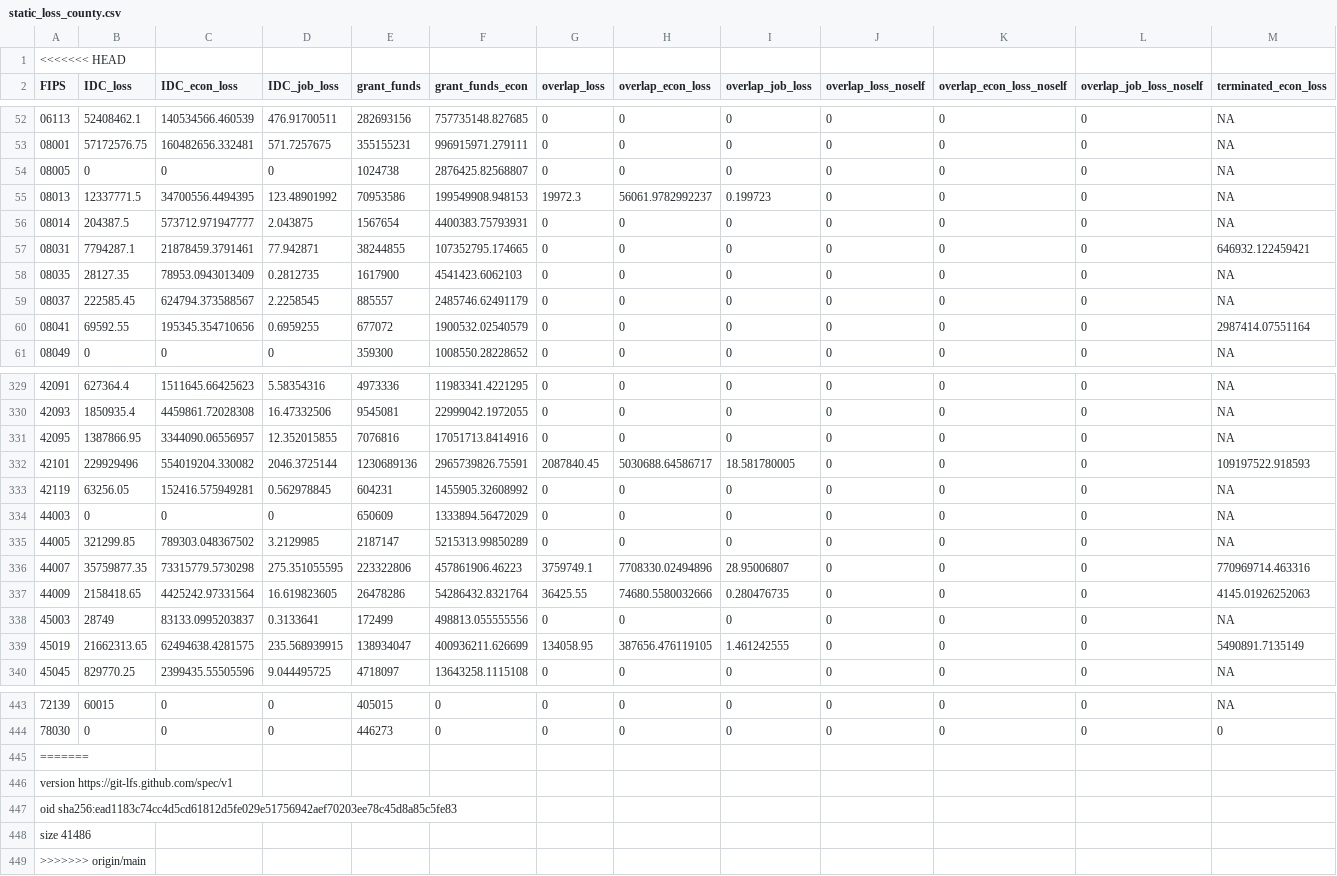
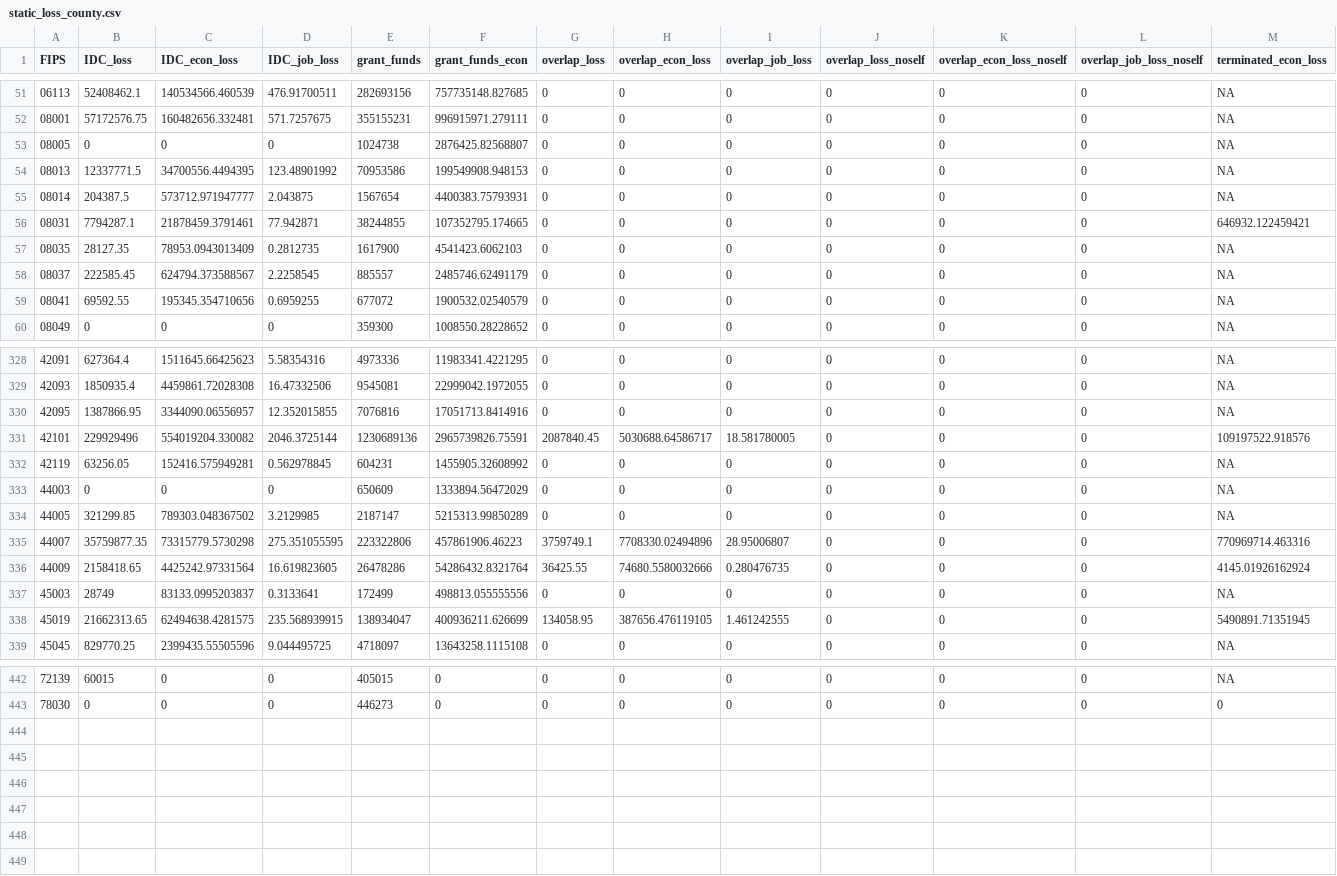
Before and after one commit to WeitzGroup/SciMap-Methods, a CSV file: output/static_loss_county.csv, drawn as a sheet; only a part is shown, gaps mark what is left out; the diff covers the shown part only.

```diff
--- a/output/static_loss_county.csv
+++ b/output/static_loss_county.csv
@@ -1,2 +1 @@
-<<<<<<< HEAD
 "FIPS","IDC_loss","IDC_econ_loss","IDC_job_loss","grant_funds","grant_funds_econ","overlap_loss","overlap_econ_loss","overlap_job_loss","overlap_loss_noself","overlap_econ_loss_noself","overlap_job_loss_noself","terminated_econ_loss"
@@ -54,3 +53,3 @@
 "08005",0,0,0,1024738,2876425.82568807,0,0,0,0,0,0,NA
-"08013",12337771.5,34700556.4494395,123.48901992,70953586,199549908.948153,19972.3,56061.9782992237,0.199723,0,0,0,NA
+"08013",12337771.5,34700556.4494395,123.48901992,70953586,199549908.948153,0,0,0,0,0,0,NA
 "08014",204387.5,573712.971947777,2.043875,1567654,4400383.75793931,0,0,0,0,0,0,NA
@@ -59,3 +58,3 @@
 "08037",222585.45,624794.373588567,2.2258545,885557,2485746.62491179,0,0,0,0,0,0,NA
-"08041",69592.55,195345.354710656,0.6959255,677072,1900532.02540579,0,0,0,0,0,0,2987414.07551164
+"08041",69592.55,195345.354710656,0.6959255,677072,1900532.02540579,0,0,0,0,0,0,NA
 "08049",0,0,0,359300,1008550.28228652,0,0,0,0,0,0,NA
@@ -331,3 +330,3 @@
 "42095",1387866.95,3344090.06556957,12.352015855,7076816,17051713.8414916,0,0,0,0,0,0,NA
-"42101",229929496,554019204.330082,2046.3725144,1230689136,2965739826.75591,2087840.45,5030688.64586717,18.581780005,0,0,0,109197522.918593
+"42101",229929496,554019204.330082,2046.3725144,1230689136,2965739826.75591,2087840.45,5030688.64586717,18.581780005,0,0,0,109197522.918576
 "42119",63256.05,152416.575949281,0.562978845,604231,1455905.32608992,0,0,0,0,0,0,NA
@@ -336,5 +335,5 @@
 "44007",35759877.35,73315779.5730298,275.351055595,223322806,457861906.46223,3759749.1,7708330.02494896,28.95006807,0,0,0,770969714.463316
-"44009",2158418.65,4425242.97331564,16.619823605,26478286,54286432.8321764,36425.55,74680.5580032666,0.280476735,0,0,0,4145.01926252063
+"44009",2158418.65,4425242.97331564,16.619823605,26478286,54286432.8321764,36425.55,74680.5580032666,0.280476735,0,0,0,4145.01926162924
 "45003",28749,83133.0995203837,0.3133641,172499,498813.055555556,0,0,0,0,0,0,NA
-"45019",21662313.65,62494638.4281575,235.568939915,138934047,400936211.626699,134058.95,387656.476119105,1.461242555,0,0,0,5490891.7135149
+"45019",21662313.65,62494638.4281575,235.568939915,138934047,400936211.626699,134058.95,387656.476119105,1.461242555,0,0,0,5490891.71351945
 "45045",829770.25,2399435.55505596,9.044495725,4718097,13643258.1115108,0,0,0,0,0,0,NA
@@ -444,6 +443 @@
 "78030",0,0,0,446273,0,0,0,0,0,0,0,0
-=======
-version https://git-lfs.github.com/spec/v1
-oid sha256:ead1183c74cc4d5cd61812d5fe029e51756942aef70203ee78c45d8a85c5fe83
-size 41486
->>>>>>> origin/main
```
Also changed, not shown: 12 edited cells elsewhere in this file, output/comp_natlmult_IDC_FIPS.csv, output/static_loss_cong.csv, 20 other files.
